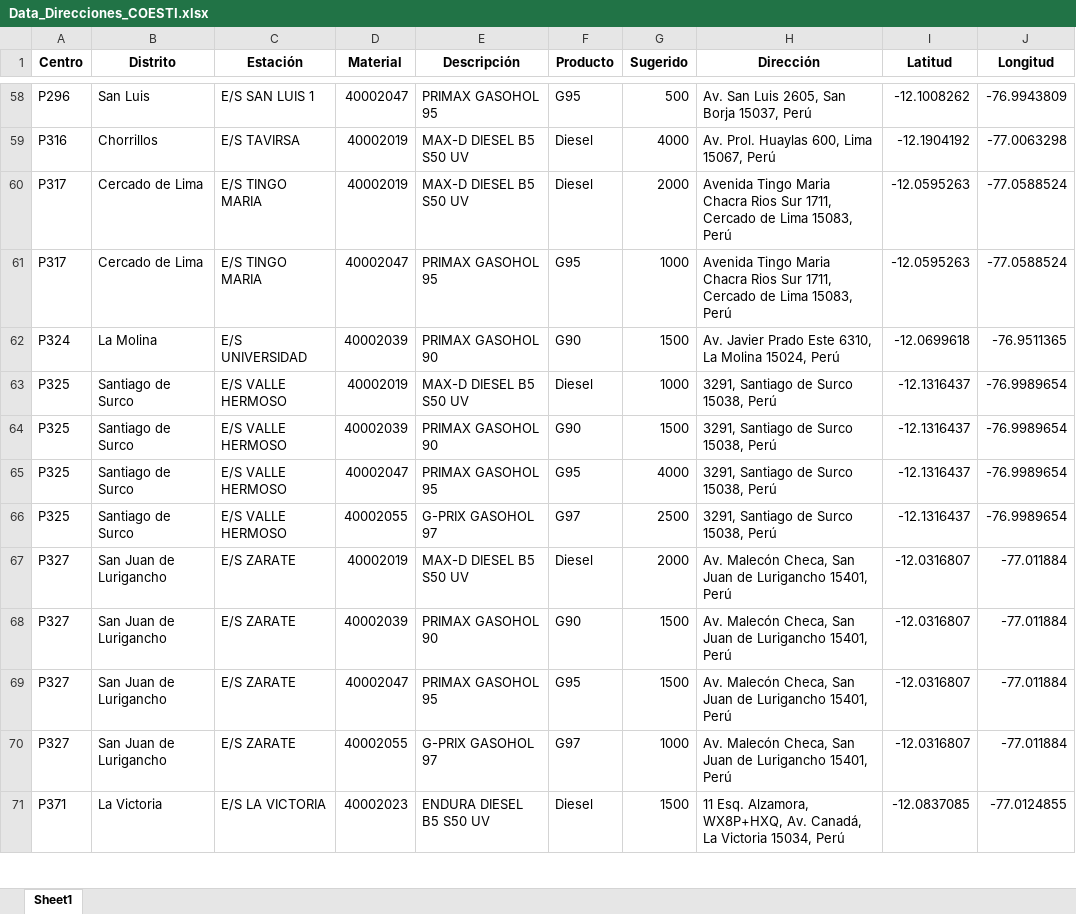
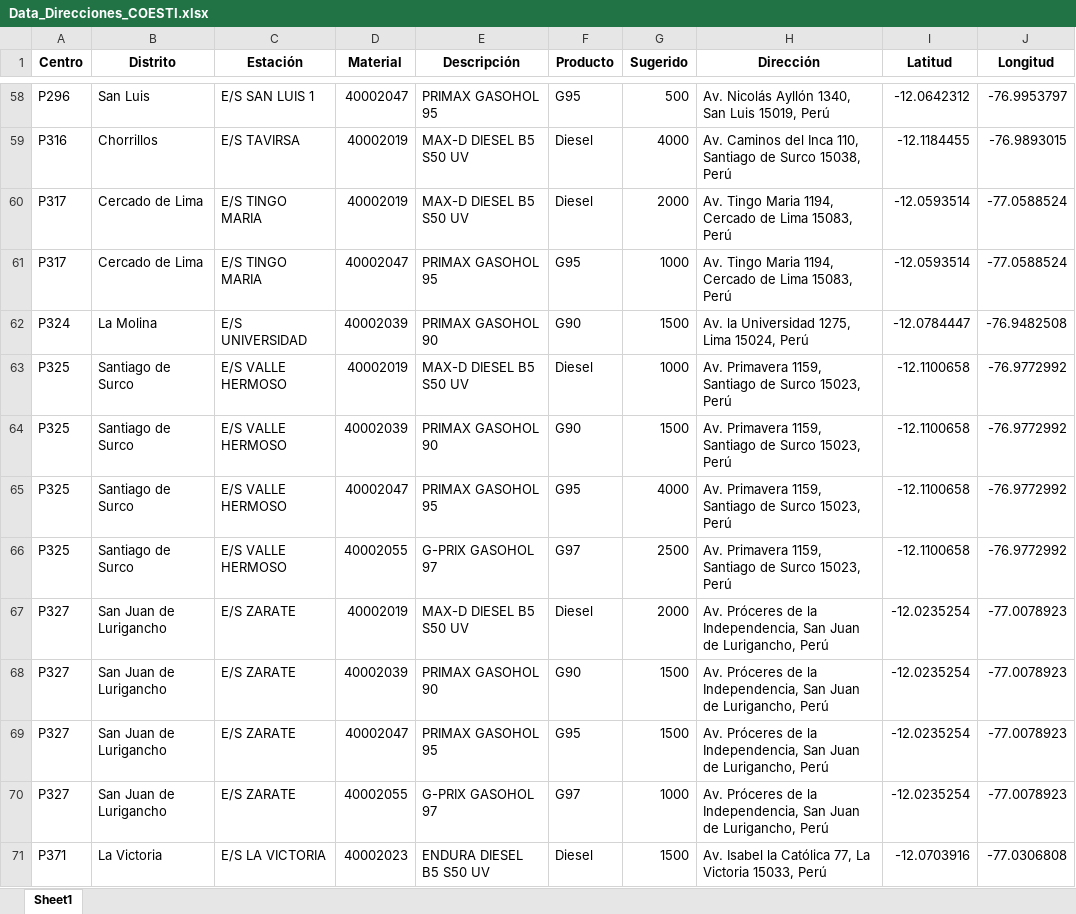
Before and after one commit to Piero16301/Optimizacion_Programacion, an Excel workbook: datos_intermedios/Data_Direcciones_COESTI.xlsx, sheet Sheet1, drawn as a sheet; only a part is shown, gaps mark what is left out; values as stored, in another font and other column widths than the file's, no borders; the diff covers the shown part only; the diff names each change by its address in the sheet, - before the commit and + after, or states it on an @@ line.

```diff
--- a/datos_intermedios/Data_Direcciones_COESTI.xlsx (sheet Sheet1)
+++ b/datos_intermedios/Data_Direcciones_COESTI.xlsx (sheet Sheet1)
-H58 (Dirección): Av. San Luis 2605, San Borja 15037, Perú
+H58 (Dirección): Av. Nicolás Ayllón 1340, San Luis 15019, Perú
-I58 (Latitud): -12.1008262
+I58 (Latitud): -12.0642312
-J58 (Longitud): -76.9943809
+J58 (Longitud): -76.9953797
-H59 (Dirección): Av. Prol. Huaylas 600, Lima 15067, Perú
+H59 (Dirección): Av. Caminos del Inca 110, Santiago de Surco 15038, Perú
-I59 (Latitud): -12.1904192
+I59 (Latitud): -12.1184455
-J59 (Longitud): -77.0063298
+J59 (Longitud): -76.9893015
-H60:H61 (Dirección): Avenida Tingo Maria Chacra Rios Sur 1711, Cercado de…
+H60:H61 (Dirección): Av. Tingo Maria 1194, Cercado de…
-I60:I61 (Latitud): -12.0595263
+I60:I61 (Latitud): -12.0593514
-H62 (Dirección): Av. Javier Prado Este 6310, La Molina 15024, Perú
+H62 (Dirección): Av. la Universidad 1275, Lima 15024, Perú
-I62 (Latitud): -12.0699618
+I62 (Latitud): -12.0784447
-J62 (Longitud): -76.9511365
+J62 (Longitud): -76.9482508
-H63:H66 (Dirección): 3291, Santiago de Surco 15038, Perú
+H63:H66 (Dirección): Av. Primavera 1159, Santiago de Surco 15023, Perú
-I63:I66 (Latitud): -12.1316437
+I63:I66 (Latitud): -12.1100658
-J63:J66 (Longitud): -76.9989654
+J63:J66 (Longitud): -76.9772992
-H67:H70 (Dirección): Av. Malecón Checa, San Juan de Lurigancho 15401, Perú
+H67:H70 (Dirección): Av. Próceres de la Independencia, San Juan de Lurigancho, Perú
-I67:I70 (Latitud): -12.0316807
+I67:I70 (Latitud): -12.0235254
-J67:J70 (Longitud): -77.011884
+J67:J70 (Longitud): -77.0078923
-H71 (Dirección): 11 Esq. Alzamora, WX8P+HXQ, Av. Canadá, La Victoria 15034, Perú
+H71 (Dirección): Av. Isabel la Católica 77, La Victoria 15033, Perú
-I71 (Latitud): -12.0837085
+I71 (Latitud): -12.0703916
-J71 (Longitud): -77.0124855
+J71 (Longitud): -77.0306808
```
Also changed, not shown: 251 edited cells elsewhere in this sheet, datos_entrada/Pedidos_Externos.XLSX, datos_intermedios/Data_Formateada_COESTI.xlsx, 8 other files.
